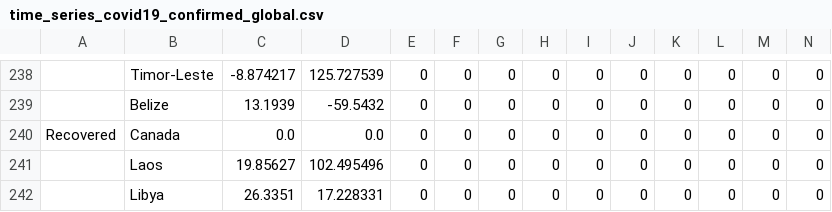
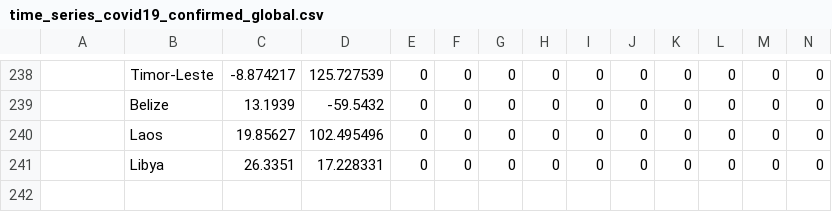
Before and after one commit to sricola/graphthecurve.com, a CSV file: data/time_series_covid19_confirmed_global.csv, drawn as a sheet; only a part is shown, gaps mark what is left out; rows hold the shown columns only; the diff names each change by its address in the sheet, - before the commit and + after, or states it on an @@ line.

```diff
--- a/data/time_series_covid19_confirmed_global.csv
+++ b/data/time_series_covid19_confirmed_global.csv
-row 240: Recovered | Canada | 0.0 | 0.0 | 0 | 0 | 0 | 0 | 0 | 0 | 0 | 0 | 0 | 0
```
Also changed, not shown: 1 other file.
